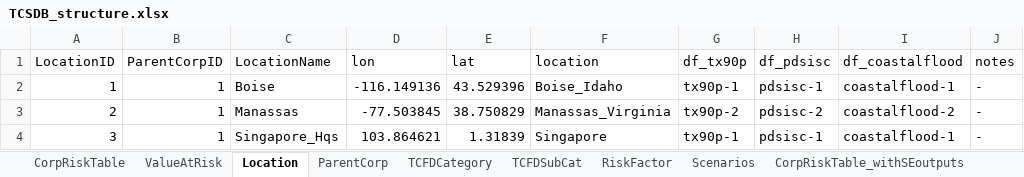
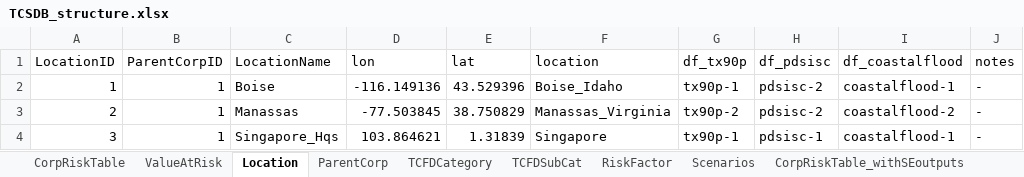
Before and after one commit to TheClimateService/UI-mockup, an Excel workbook: data/TCSDB/TCSDB_structure.xlsx, sheet Location, drawn as a sheet; only a part is shown; values as stored, in another font and other column widths than the file's, no borders; the diff names each change by its address in the sheet, - before the commit and + after, or states it on an @@ line.

```diff
--- a/data/TCSDB/TCSDB_structure.xlsx (sheet Location)
+++ b/data/TCSDB/TCSDB_structure.xlsx (sheet Location)
-H2 (df_pdsisc): pdsisc-1
+H2 (df_pdsisc): pdsisc-2
```
Also changed, not shown: 52 other files.
